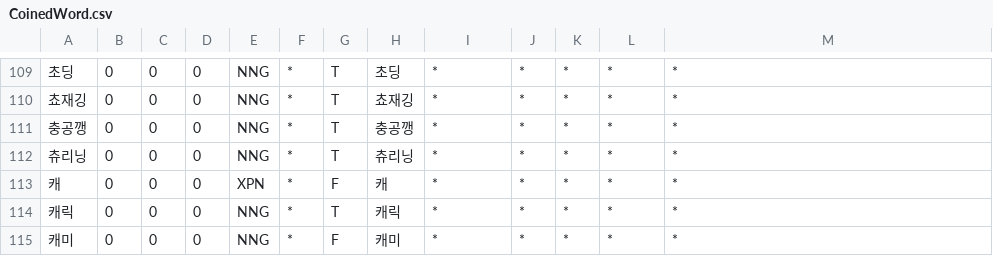
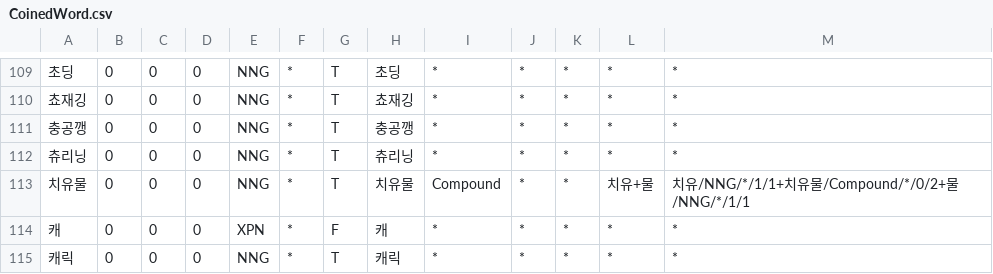
Before and after one commit to deepsearch-hq/mecab-ko-dic, a CSV file: seed/CoinedWord.csv, drawn as a sheet; only a part is shown, gaps mark what is left out; the shorter side is filled out with more unchanged rows.

```diff
--- a/seed/CoinedWord.csv
+++ b/seed/CoinedWord.csv
@@ -112,2 +112,3 @@
 츄리닝,0,0,0,NNG,*,T,츄리닝,*,*,*,*,*
+치유물,0,0,0,NNG,*,T,치유물,Compound,*,*,치유+물,치유/NNG/*/1/1+치유물/Compound/*/0/2+물/NNG/*/1/1
 캐,0,0,0,XPN,*,F,캐,*,*,*,*,*
```
Also changed, not shown: seed/Foreign.csv, seed/VCN.csv, 4 other files.
